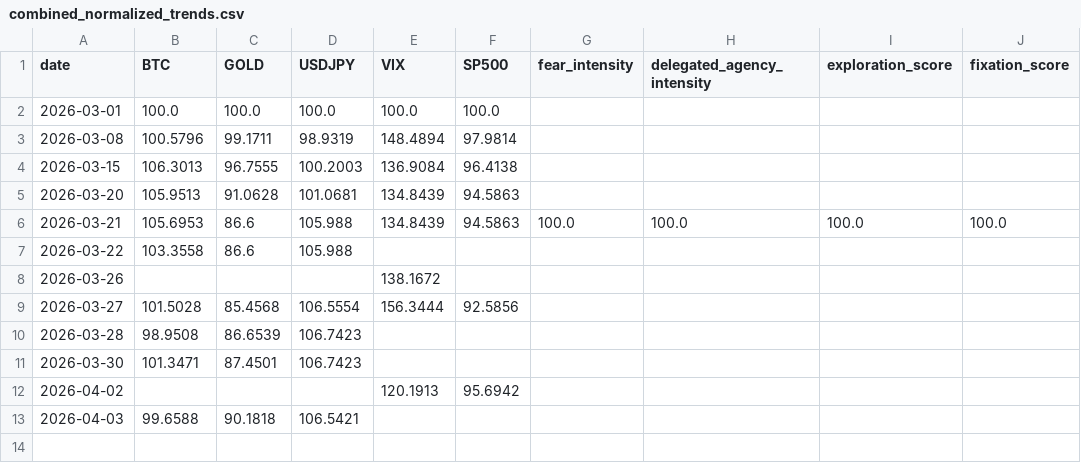
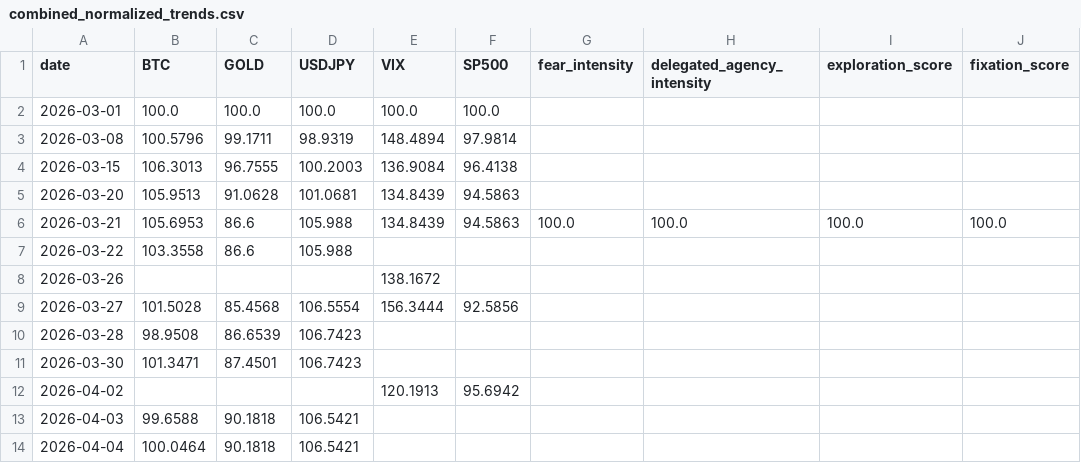
Before and after one commit to ecoin-project/ecoin-public, a CSV file: outputs/combined_normalized_trends.csv, drawn as a sheet; the diff names each change by its address in the sheet, - before the commit and + after, or states it on an @@ line.

```diff
--- a/outputs/combined_normalized_trends.csv
+++ b/outputs/combined_normalized_trends.csv
+row 14: 2026-04-04 | 100.0464 | 90.1818 | 106.5421
```
Also changed, not shown: outputs/master_summary.csv, 5 other files.
